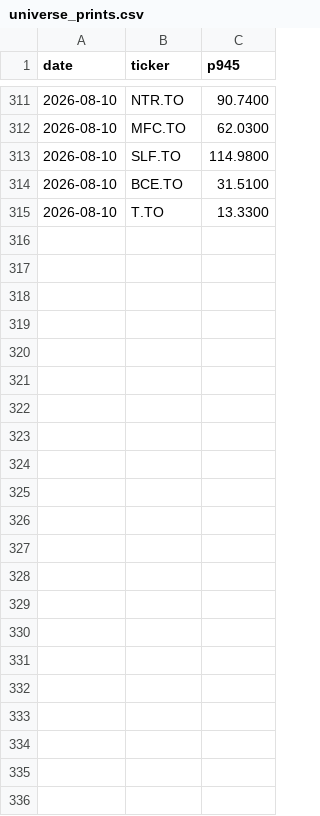
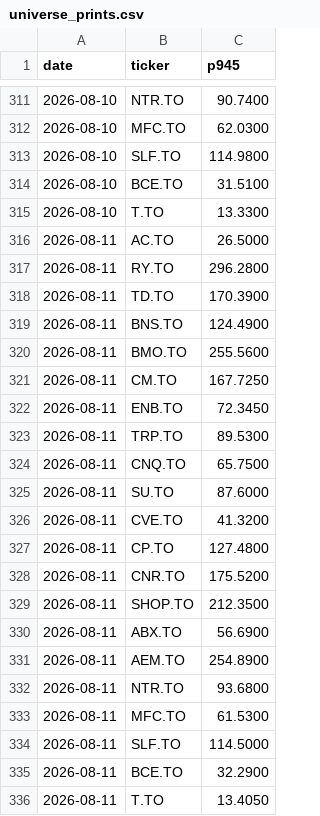
Before and after one commit to rufatb/RB, a CSV file: universe_prints.csv, drawn as a sheet; only a part is shown, gaps mark what is left out.

```diff
--- a/universe_prints.csv
+++ b/universe_prints.csv
@@ -315 +315,22 @@ date,ticker,p945
 2026-08-10,T.TO,13.3300
+2026-08-11,AC.TO,26.5000
+2026-08-11,RY.TO,296.2800
+2026-08-11,TD.TO,170.3900
+2026-08-11,BNS.TO,124.4900
+2026-08-11,BMO.TO,255.5600
+2026-08-11,CM.TO,167.7250
+2026-08-11,ENB.TO,72.3450
+2026-08-11,TRP.TO,89.5300
+2026-08-11,CNQ.TO,65.7500
+2026-08-11,SU.TO,87.6000
+2026-08-11,CVE.TO,41.3200
+2026-08-11,CP.TO,127.4800
+2026-08-11,CNR.TO,175.5200
+2026-08-11,SHOP.TO,212.3500
+2026-08-11,ABX.TO,56.6900
+2026-08-11,AEM.TO,254.8900
+2026-08-11,NTR.TO,93.6800
+2026-08-11,MFC.TO,61.5300
+2026-08-11,SLF.TO,114.5000
+2026-08-11,BCE.TO,32.2900
+2026-08-11,T.TO,13.4050
```
Also changed, not shown: ledger.csv.
